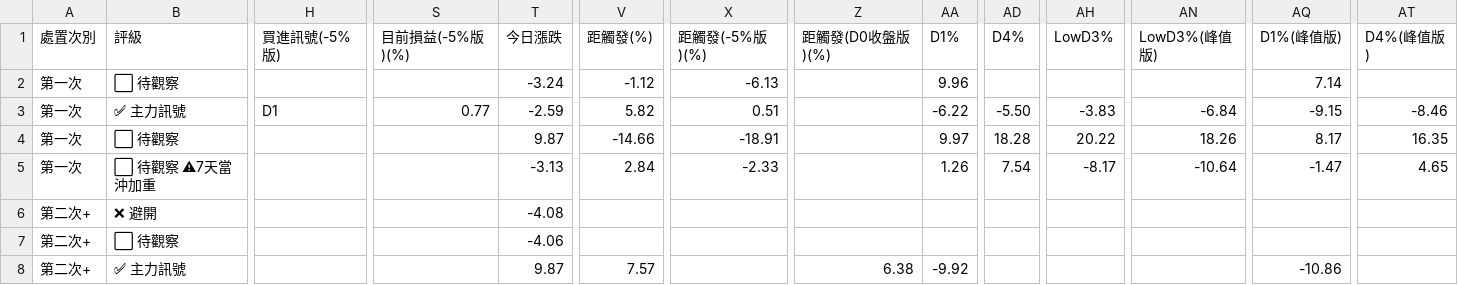
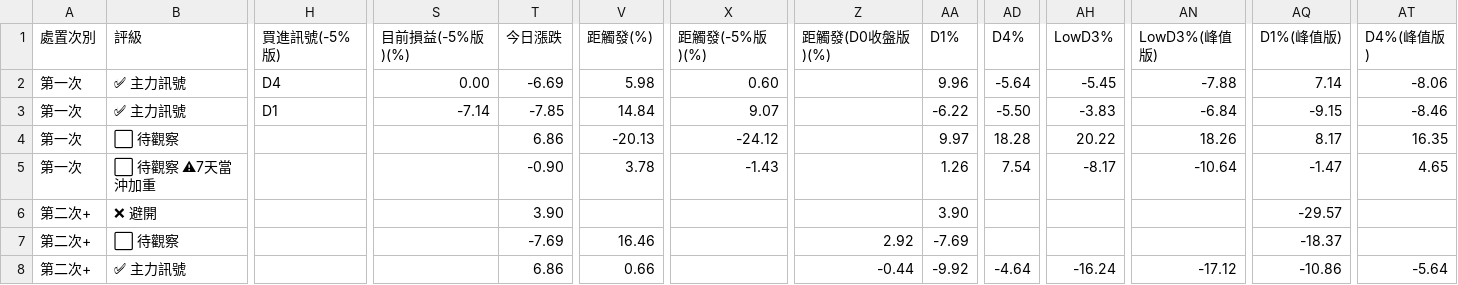
Before and after one commit to KevinYang515/disposal-signals, a CSV file: data/newregime_signals.csv, drawn as a sheet; only a part is shown, gaps mark what is left out; the diff covers the shown part only; the diff names each change by its address in the sheet, - before the commit and + after, or states it on an @@ line.

```diff
--- a/data/newregime_signals.csv
+++ b/data/newregime_signals.csv
-B2 (評級): ⬜ 待觀察
+B2 (評級): ✅ 主力訊號
-H2 (買進訊號(-5%版)): (empty)
+H2 (買進訊號(-5%版)): D4
-S2 (目前損益(-5%版)(%)): (empty)
+S2 (目前損益(-5%版)(%)): 0.00
-T2 (今日漲跌): -3.24
+T2 (今日漲跌): -6.69
-V2 (距觸發(%)): -1.12
+V2 (距觸發(%)): 5.98
-X2 (距觸發(-5%版)(%)): -6.13
+X2 (距觸發(-5%版)(%)): 0.60
-AD2 (D4%): (empty)
+AD2 (D4%): -5.64
-AH2 (LowD3%): (empty)
+AH2 (LowD3%): -5.45
-AN2 (LowD3%(峰值版)): (empty)
+AN2 (LowD3%(峰值版)): -7.88
-AT2 (D4%(峰值版)): (empty)
+AT2 (D4%(峰值版)): -8.06
-S3 (目前損益(-5%版)(%)): 0.77
+S3 (目前損益(-5%版)(%)): -7.14
-T3 (今日漲跌): -2.59
+T3 (今日漲跌): -7.85
-V3 (距觸發(%)): 5.82
+V3 (距觸發(%)): 14.84
-X3 (距觸發(-5%版)(%)): 0.51
+X3 (距觸發(-5%版)(%)): 9.07
-T4 (今日漲跌): 9.87
+T4 (今日漲跌): 6.86
-V4 (距觸發(%)): -14.66
+V4 (距觸發(%)): -20.13
-X4 (距觸發(-5%版)(%)): -18.91
+X4 (距觸發(-5%版)(%)): -24.12
-T5 (今日漲跌): -3.13
+T5 (今日漲跌): -0.90
-V5 (距觸發(%)): 2.84
+V5 (距觸發(%)): 3.78
-X5 (距觸發(-5%版)(%)): -2.33
+X5 (距觸發(-5%版)(%)): -1.43
-T6 (今日漲跌): -4.08
+T6 (今日漲跌): 3.90
-AA6 (D1%): (empty)
+AA6 (D1%): 3.90
-AQ6 (D1%(峰值版)): (empty)
+AQ6 (D1%(峰值版)): -29.57
-T7 (今日漲跌): -4.06
+T7 (今日漲跌): -7.69
-V7 (距觸發(%)): (empty)
+V7 (距觸發(%)): 16.46
-Z7 (距觸發(D0收盤版)(%)): (empty)
+Z7 (距觸發(D0收盤版)(%)): 2.92
-AA7 (D1%): (empty)
+AA7 (D1%): -7.69
-AQ7 (D1%(峰值版)): (empty)
+AQ7 (D1%(峰值版)): -18.37
-T8 (今日漲跌): 9.87
+T8 (今日漲跌): 6.86
-V8 (距觸發(%)): 7.57
+V8 (距觸發(%)): 0.66
-Z8 (距觸發(D0收盤版)(%)): 6.38
+Z8 (距觸發(D0收盤版)(%)): -0.44
-AD8 (D4%): (empty)
+AD8 (D4%): -4.64
-AH8 (LowD3%): (empty)
+AH8 (LowD3%): -16.24
-AN8 (LowD3%(峰值版)): (empty)
+AN8 (LowD3%(峰值版)): -17.12
-AT8 (D4%(峰值版)): (empty)
+AT8 (D4%(峰值版)): -5.64
```
Also changed, not shown: 5 edited cells elsewhere in this file, data/newregime_history.csv, data/signals.csv, 1 other file.
